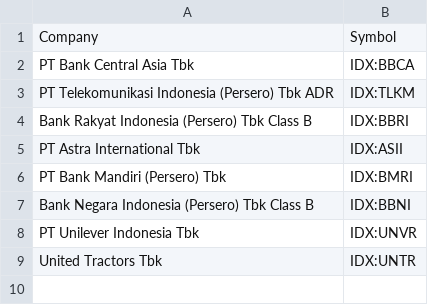
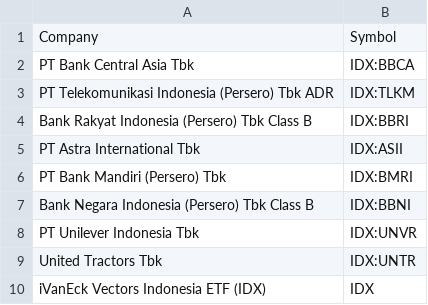
Before and after one commit to rubiagatra/stock-ticker-id, a CSV file: stock-ticker-id/tickers.csv, drawn as a sheet.

```diff
--- a/stock-ticker-id/tickers.csv
+++ b/stock-ticker-id/tickers.csv
@@ -9 +9,2 @@ PT Unilever Indonesia Tbk,IDX:UNVR
 United Tractors Tbk,IDX:UNTR
+iVanEck Vectors Indonesia ETF (IDX),IDX
```
Also changed, not shown: 6 other files.
